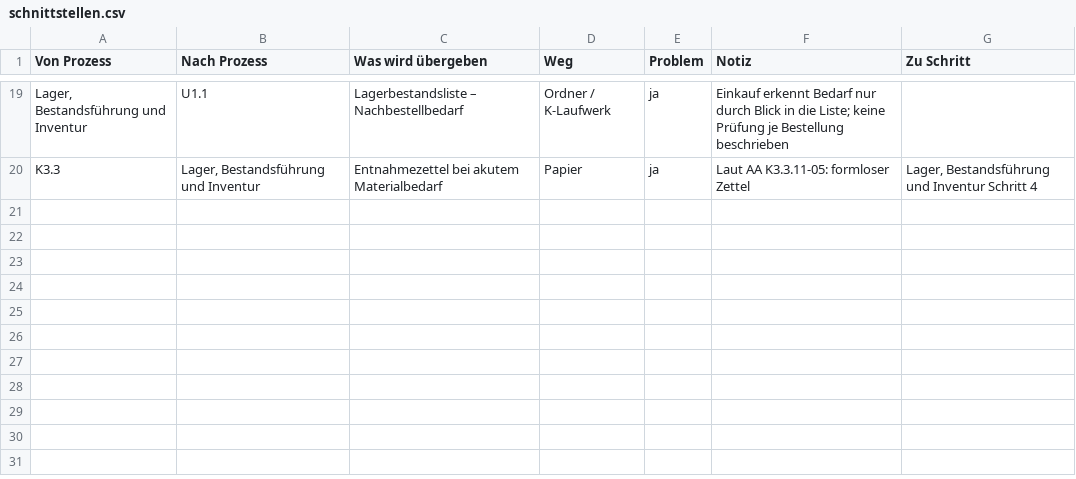
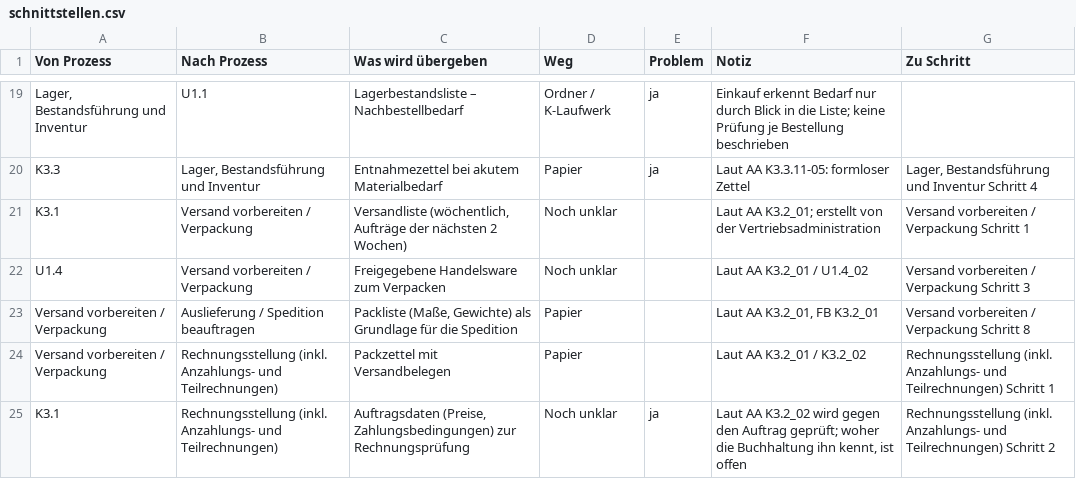
Before and after one commit to aracon30/HETA-Projektmanagement, a CSV file: docs/prozessaufnahme/schnittstellen.csv, drawn as a sheet; only a part is shown, gaps mark what is left out.

```diff
--- a/docs/prozessaufnahme/schnittstellen.csv
+++ b/docs/prozessaufnahme/schnittstellen.csv
@@ -20 +20,6 @@ Lager, Bestandsführung und Inventur;U1.1;Lagerbestandsliste – Nachbestellbeda
 K3.3;Lager, Bestandsführung und Inventur;Entnahmezettel bei akutem Materialbedarf;Papier;ja;Laut AA K3.3.11-05: formloser Zettel;Lager, Bestandsführung und Inventur Schritt 4
+K3.1;Versand vorbereiten / Verpackung;Versandliste (wöchentlich, Aufträge der nächsten 2 Wochen);Noch unklar;;"Laut AA K3.2_01; erstellt von der Vertriebsadministration";Versand vorbereiten / Verpackung Schritt 1
+U1.4;Versand vorbereiten / Verpackung;Freigegebene Handelsware zum Verpacken;Noch unklar;;Laut AA K3.2_01 / U1.4_02;Versand vorbereiten / Verpackung Schritt 3
+Versand vorbereiten / Verpackung;Auslieferung / Spedition beauftragen;Packliste (Maße, Gewichte) als Grundlage für die Spedition;Papier;;Laut AA K3.2_01, FB K3.2_01;Versand vorbereiten / Verpackung Schritt 8
+Versand vorbereiten / Verpackung;Rechnungsstellung (inkl. Anzahlungs- und Teilrechnungen);Packzettel mit Versandbelegen;Papier;;Laut AA K3.2_01 / K3.2_02;Rechnungsstellung (inkl. Anzahlungs- und Teilrechnungen) Schritt 1
+K3.1;Rechnungsstellung (inkl. Anzahlungs- und Teilrechnungen);Auftragsdaten (Preise, Zahlungsbedingungen) zur Rechnungsprüfung;Noch unklar;ja;"Laut AA K3.2_02 wird gegen den Auftrag geprüft; woher die Buchhaltung ihn kennt, ist offen";Rechnungsstellung (inkl. Anzahlungs- und Teilrechnungen) Schritt 2
```
Also changed, not shown: docs/arbeitsanweisungen.csv, docs/prozessaufnahme/ablaufschritte.csv, 6 other files.
